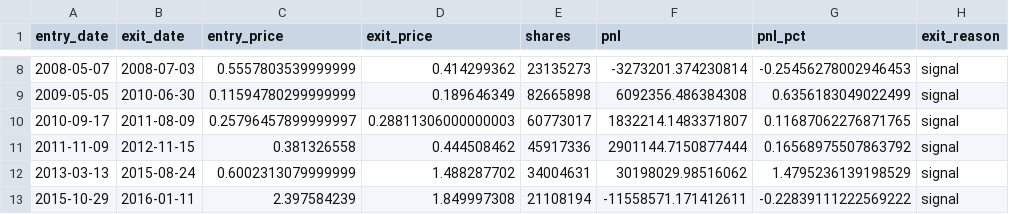
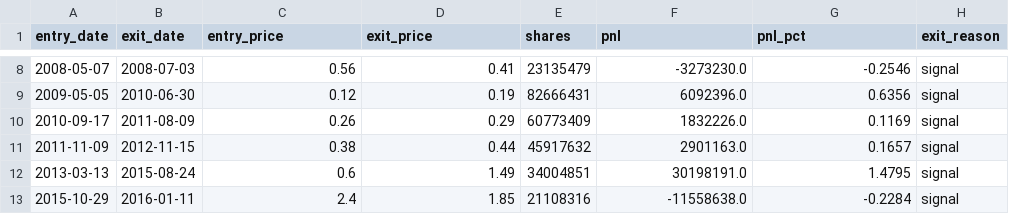
Before and after one commit to ingbeen/quant, a CSV file: storage/results/backtest/single_backtest_trades.csv, drawn as a sheet; only a part is shown, gaps mark what is left out; the diff covers the shown part only; the diff names each change by its address in the sheet, - before the commit and + after, or states it on an @@ line.

```diff
--- a/storage/results/backtest/single_backtest_trades.csv
+++ b/storage/results/backtest/single_backtest_trades.csv
-C8 (entry_price): 0.5557803539999999
+C8 (entry_price): 0.56
-D8 (exit_price): 0.414299362
+D8 (exit_price): 0.41
-E8 (shares): 23135273
+E8 (shares): 23135479
-F8 (pnl): -3273201.374230814
+F8 (pnl): -3273230.0
-G8 (pnl_pct): -0.25456278002946453
+G8 (pnl_pct): -0.2546
-C9 (entry_price): 0.11594780299999999
+C9 (entry_price): 0.12
-D9 (exit_price): 0.189646349
+D9 (exit_price): 0.19
-E9 (shares): 82665898
+E9 (shares): 82666431
-F9 (pnl): 6092356.486384308
+F9 (pnl): 6092396.0
-G9 (pnl_pct): 0.6356183049022499
+G9 (pnl_pct): 0.6356
-C10 (entry_price): 0.25796457899999997
+C10 (entry_price): 0.26
-D10 (exit_price): 0.28811306000000003
+D10 (exit_price): 0.29
-E10 (shares): 60773017
+E10 (shares): 60773409
-F10 (pnl): 1832214.1483371807
+F10 (pnl): 1832226.0
-G10 (pnl_pct): 0.11687062276871765
+G10 (pnl_pct): 0.1169
-C11 (entry_price): 0.381326558
+C11 (entry_price): 0.38
-D11 (exit_price): 0.444508462
+D11 (exit_price): 0.44
-E11 (shares): 45917336
+E11 (shares): 45917632
-F11 (pnl): 2901144.7150877444
+F11 (pnl): 2901163.0
-G11 (pnl_pct): 0.16568975507863792
+G11 (pnl_pct): 0.1657
-C12 (entry_price): 0.6002313079999999
+C12 (entry_price): 0.6
-D12 (exit_price): 1.488287702
+D12 (exit_price): 1.49
-E12 (shares): 34004631
+E12 (shares): 34004851
-F12 (pnl): 30198029.98516062
+F12 (pnl): 30198191.0
-G12 (pnl_pct): 1.4795236139198529
+G12 (pnl_pct): 1.4795
-C13 (entry_price): 2.397584239
+C13 (entry_price): 2.4
-D13 (exit_price): 1.849997308
+D13 (exit_price): 1.85
-E13 (shares): 21108194
+E13 (shares): 21108316
-F13 (pnl): -11558571.171412611
+F13 (pnl): -11558638.0
-G13 (pnl_pct): -0.22839111222569222
+G13 (pnl_pct): -0.2284
```
Also changed, not shown: 50 edited cells elsewhere in this file, storage/etc/tqqq_net_expense_ratio_monthly.csv, storage/results/backtest/grid_results.csv, 12 other files.
